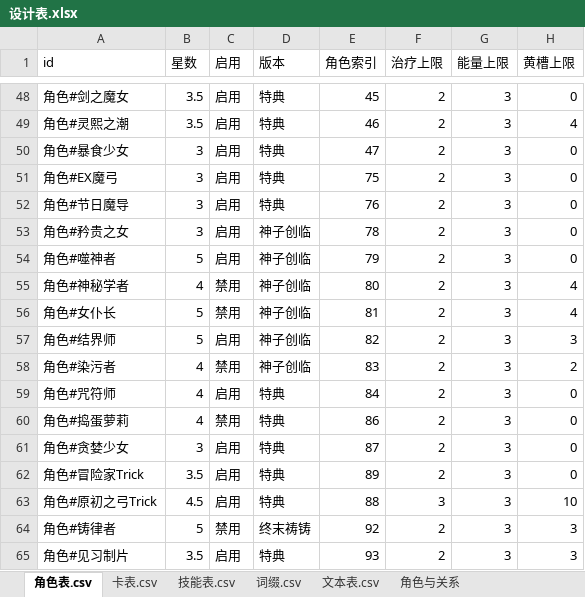
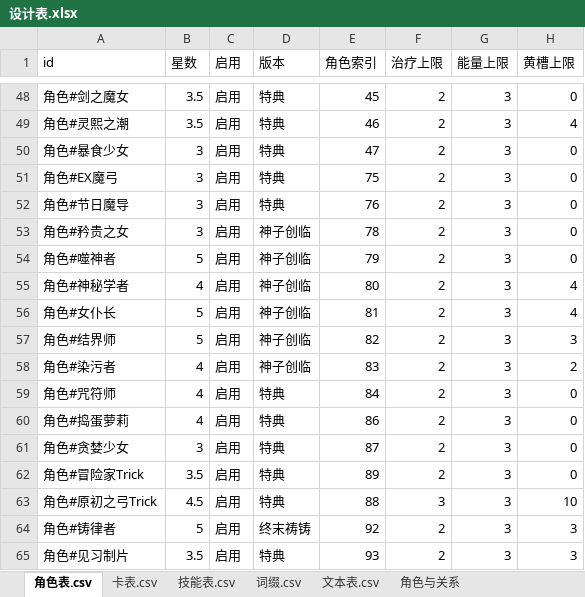
Before and after one commit to johnnash2017/xianyu_xingbei, an Excel workbook: Table/Design/设计表.xlsx, sheet 角色表.csv, drawn as a sheet; only a part is shown, gaps mark what is left out; values as stored, in another font and other column widths than the file's, no cell formats; the diff covers the shown part only; the diff names each change by its address in the sheet, - before the commit and + after, or states it on an @@ line.

```diff
--- a/Table/Design/设计表.xlsx (sheet 角色表.csv)
+++ b/Table/Design/设计表.xlsx (sheet 角色表.csv)
-C55:C56 (启用): 禁用
+C55:C56 (启用): 启用
-C58 (启用): 禁用
+C58 (启用): 启用
-C60 (启用): 禁用
+C60 (启用): 启用
-C64 (启用): 禁用
+C64 (启用): 启用
```
Also changed, not shown: 5 edited cells elsewhere in this sheet, sheet 技能表.csv, cell formats, 3 other files.
